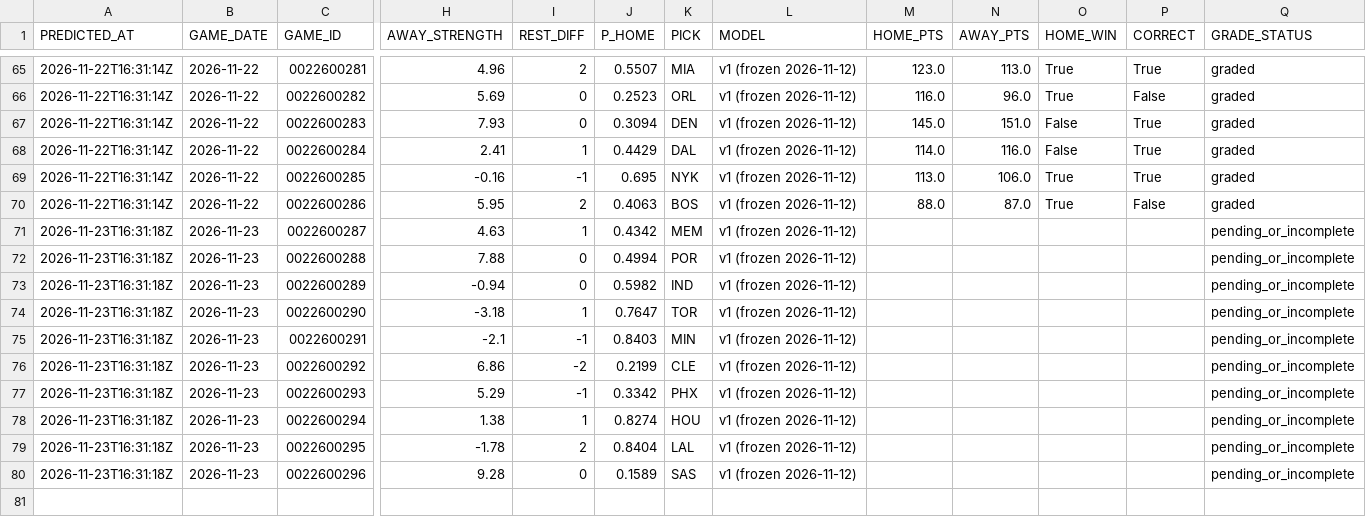
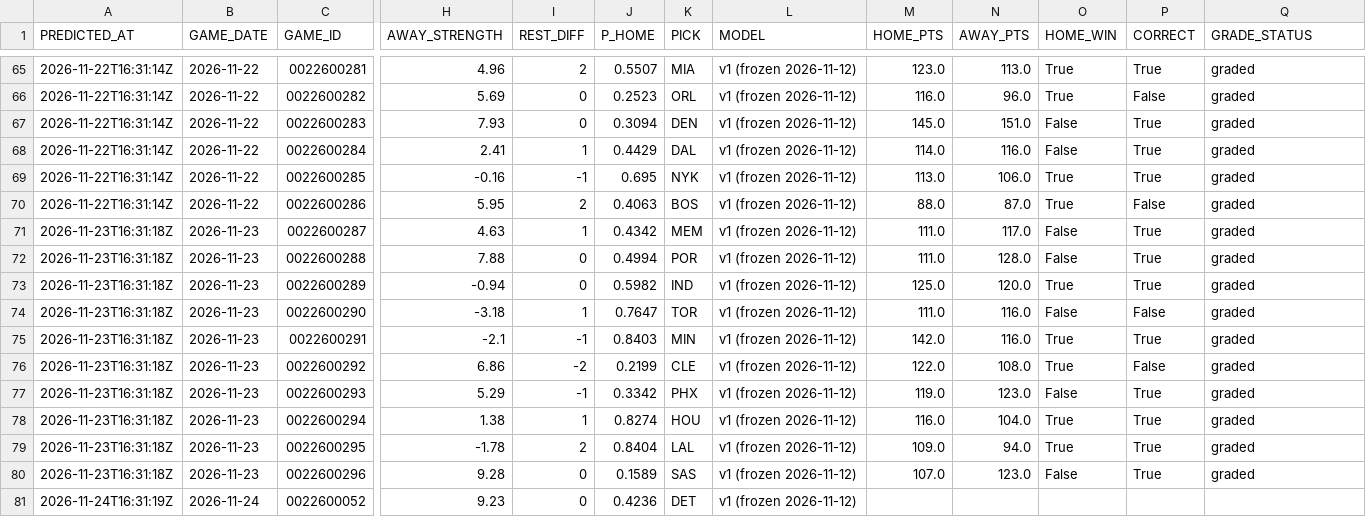
Before and after one commit to QYang5917/nba-win-predictors, a CSV file: predictions/games.csv, drawn as a sheet; only a part is shown, gaps mark what is left out; rows hold the shown columns only; the diff covers the shown part only; the diff names each change by its address in the sheet, - before the commit and + after, or states it on an @@ line.

```diff
--- a/predictions/games.csv
+++ b/predictions/games.csv
-M71:M72 (HOME_PTS): (empty)
+M71:M72 (HOME_PTS): 111.0
-N71 (AWAY_PTS): (empty)
+N71 (AWAY_PTS): 117.0
-O71:O72 (HOME_WIN): (empty)
+O71:O72 (HOME_WIN): False
-P71:P73 (CORRECT): (empty)
+P71:P73 (CORRECT): True
-Q71:Q80 (GRADE_STATUS): pending_or_incomplete
+Q71:Q80 (GRADE_STATUS): graded
-N72 (AWAY_PTS): (empty)
+N72 (AWAY_PTS): 128.0
-M73 (HOME_PTS): (empty)
+M73 (HOME_PTS): 125.0
-N73 (AWAY_PTS): (empty)
+N73 (AWAY_PTS): 120.0
-O73 (HOME_WIN): (empty)
+O73 (HOME_WIN): True
-M74 (HOME_PTS): (empty)
+M74 (HOME_PTS): 111.0
-N74:N75 (AWAY_PTS): (empty)
+N74:N75 (AWAY_PTS): 116.0
-O74 (HOME_WIN): (empty)
+O74 (HOME_WIN): False
-P74 (CORRECT): (empty)
+P74 (CORRECT): False
-M75 (HOME_PTS): (empty)
+M75 (HOME_PTS): 142.0
-O75:O76 (HOME_WIN): (empty)
+O75:O76 (HOME_WIN): True
-P75 (CORRECT): (empty)
+P75 (CORRECT): True
-M76 (HOME_PTS): (empty)
+M76 (HOME_PTS): 122.0
-N76 (AWAY_PTS): (empty)
+N76 (AWAY_PTS): 108.0
-P76 (CORRECT): (empty)
+P76 (CORRECT): False
-M77 (HOME_PTS): (empty)
+M77 (HOME_PTS): 119.0
-N77 (AWAY_PTS): (empty)
+N77 (AWAY_PTS): 123.0
-O77 (HOME_WIN): (empty)
+O77 (HOME_WIN): False
-P77:P80 (CORRECT): (empty)
+P77:P80 (CORRECT): True
-M78 (HOME_PTS): (empty)
+M78 (HOME_PTS): 116.0
-N78 (AWAY_PTS): (empty)
+N78 (AWAY_PTS): 104.0
-O78:O79 (HOME_WIN): (empty)
+O78:O79 (HOME_WIN): True
-M79 (HOME_PTS): (empty)
+M79 (HOME_PTS): 109.0
-N79 (AWAY_PTS): (empty)
+N79 (AWAY_PTS): 94.0
-M80 (HOME_PTS): (empty)
+M80 (HOME_PTS): 107.0
-N80 (AWAY_PTS): (empty)
+N80 (AWAY_PTS): 123.0
-O80 (HOME_WIN): (empty)
+O80 (HOME_WIN): False
+row 81: 2026-11-24T16:31:19Z | 2026-11-24 | 0022600052 | 9.23 | 0 | 0.4236 | DET | v1 (frozen 2026-11-12)
```
Also changed, not shown: 2 added rows elsewhere in this file, predictions/paper_bets.csv, 4 other files.
